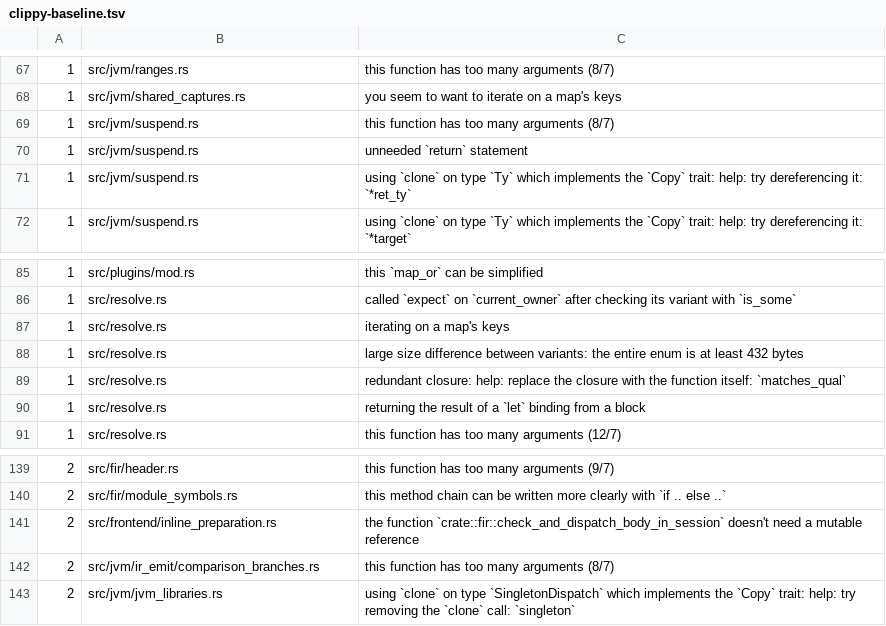
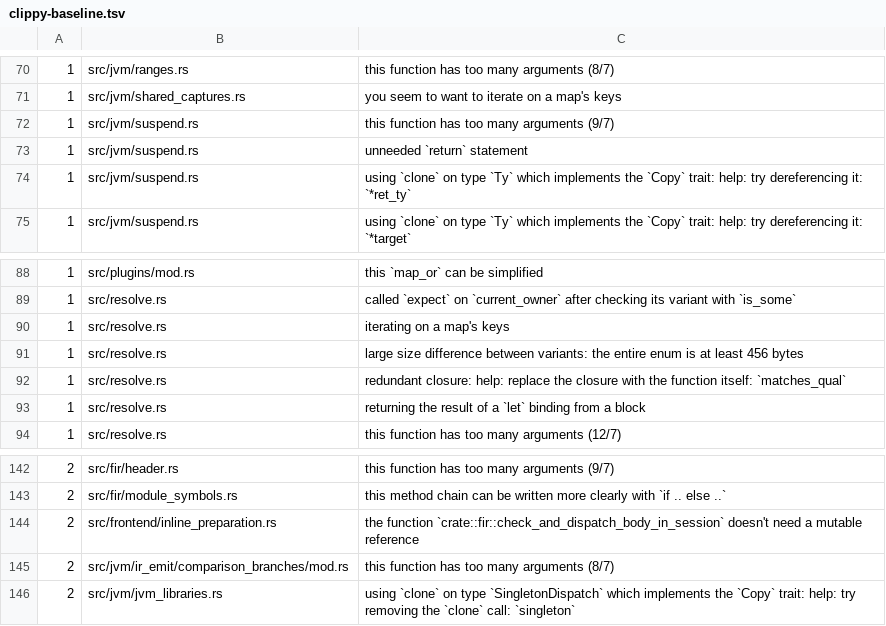
Before and after one commit to qnox/krusty, a TSV file: clippy-baseline.tsv, drawn as a sheet; only a part is shown, gaps mark what is left out; the diff covers the shown part only.

```diff
--- a/clippy-baseline.tsv
+++ b/clippy-baseline.tsv
@@ -68,3 +71,3 @@
 1	src/jvm/shared_captures.rs	you seem to want to iterate on a map's keys
-1	src/jvm/suspend.rs	this function has too many arguments (8/7)
+1	src/jvm/suspend.rs	this function has too many arguments (9/7)
 1	src/jvm/suspend.rs	unneeded `return` statement
@@ -87,3 +90,3 @@
 1	src/resolve.rs	iterating on a map's keys
-1	src/resolve.rs	large size difference between variants: the entire enum is at least 432 bytes
+1	src/resolve.rs	large size difference between variants: the entire enum is at least 456 bytes
 1	src/resolve.rs	redundant closure: help: replace the closure with the function itself: `matches_qual`
@@ -141,3 +144,3 @@
 2	src/frontend/inline_preparation.rs	the function `crate::fir::check_and_dispatch_body_in_session` doesn't need a mutable reference
-2	src/jvm/ir_emit/comparison_branches.rs	this function has too many arguments (8/7)
+2	src/jvm/ir_emit/comparison_branches/mod.rs	this function has too many arguments (8/7)
 2	src/jvm/jvm_libraries.rs	using `clone` on type `SingletonDispatch` which implements the `Copy` trait: help: try removing the `clone` call: `singleton`
```
Also changed, not shown: 5 added rows and 2 removed rows elsewhere in this file, 6 other files.
